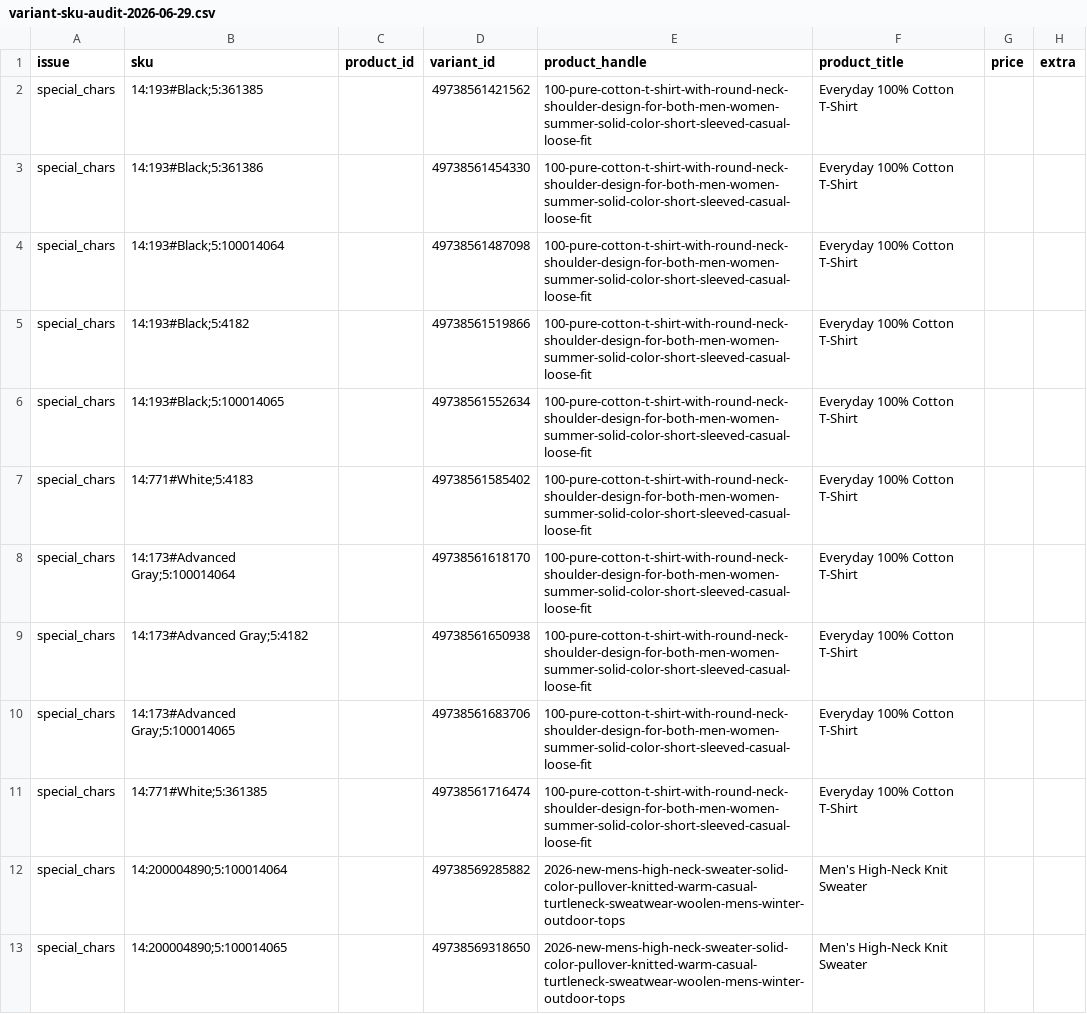
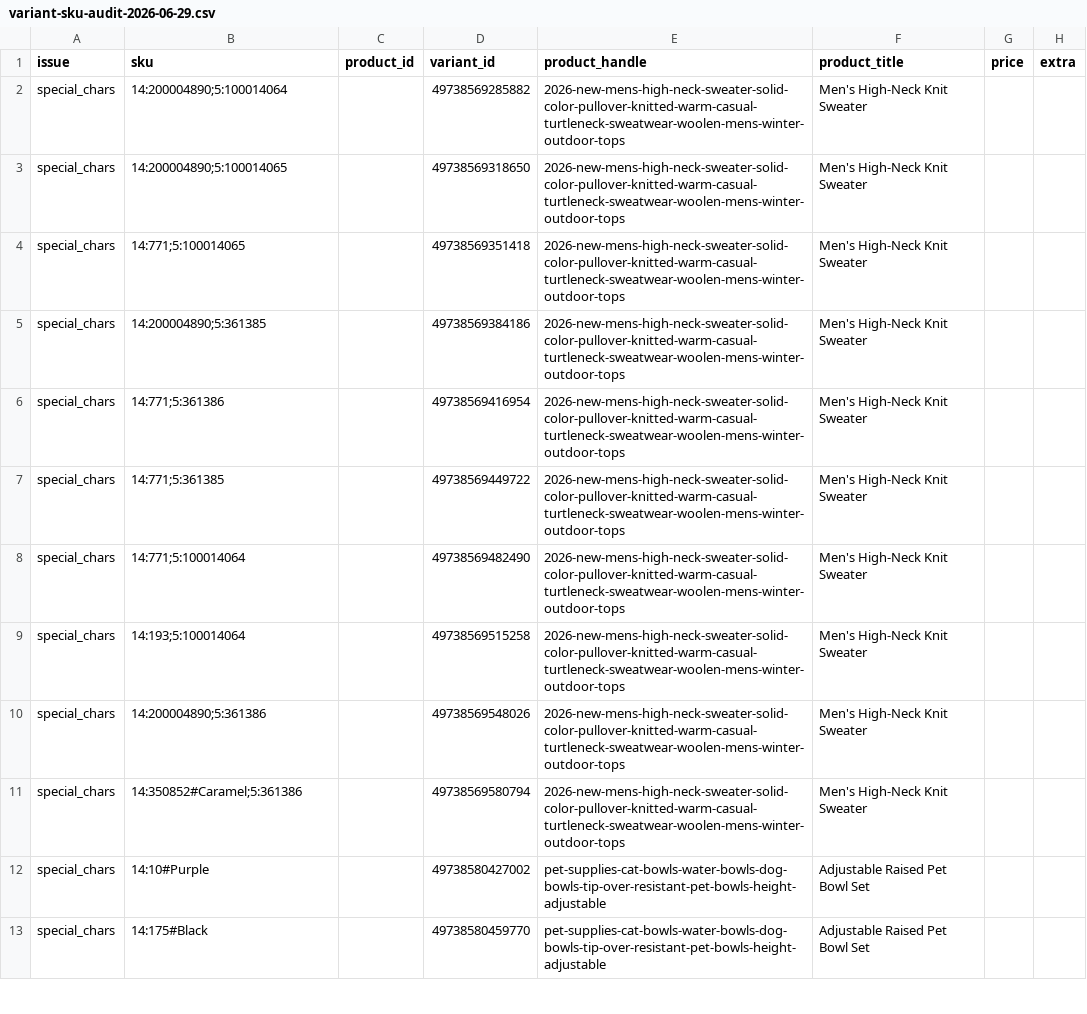
Before and after one commit to dchavez3395/Puchica-hydrogen, a CSV file: variant-sku-audit-2026-06-29.csv, drawn as a sheet; only a part is shown; the shorter side is filled out with more unchanged rows; the diff covers the shown part only; the diff names each change by its address in the sheet, - before the commit and + after, or states it on an @@ line.

```diff
--- a/variant-sku-audit-2026-06-29.csv
+++ b/variant-sku-audit-2026-06-29.csv
-row 2: special_chars | 14:193#Black;5:361385 |  | 49738561421562 | 100-pure-cotton-t-shirt-with-round-neck-shoulder-design-for-both-men-women-summer-solid-color-short-sleeved-casual-loose-fit | Everyday 100% Cotton T-Shirt
-row 3: special_chars | 14:193#Black;5:361386 |  | 49738561454330 | 100-pure-cotton-t-shirt-with-round-neck-shoulder-design-for-both-men-women-summer-solid-color-short-sleeved-casual-loose-fit | Everyday 100% Cotton T-Shirt
-row 4: special_chars | 14:193#Black;5:100014064 |  | 49738561487098 | 100-pure-cotton-t-shirt-with-round-neck-shoulder-design-for-both-men-women-summer-solid-color-short-sleeved-casual-loose-fit | Everyday 100% Cotton T-Shirt
-row 5: special_chars | 14:193#Black;5:4182 |  | 49738561519866 | 100-pure-cotton-t-shirt-with-round-neck-shoulder-design-for-both-men-women-summer-solid-color-short-sleeved-casual-loose-fit | Everyday 100% Cotton T-Shirt
-row 6: special_chars | 14:193#Black;5:100014065 |  | 49738561552634 | 100-pure-cotton-t-shirt-with-round-neck-shoulder-design-for-both-men-women-summer-solid-color-short-sleeved-casual-loose-fit | Everyday 100% Cotton T-Shirt
-row 7: special_chars | 14:771#White;5:4183 |  | 49738561585402 | 100-pure-cotton-t-shirt-with-round-neck-shoulder-design-for-both-men-women-summer-solid-color-short-sleeved-casual-loose-fit | Everyday 100% Cotton T-Shirt
-row 8: special_chars | 14:173#Advanced Gray;5:100014064 |  | 49738561618170 | 100-pure-cotton-t-shirt-with-round-neck-shoulder-design-for-both-men-women-summer-solid-color-short-sleeved-casual-loose-fit | Everyday 100% Cotton T-Shirt
-row 9: special_chars | 14:173#Advanced Gray;5:4182 |  | 49738561650938 | 100-pure-cotton-t-shirt-with-round-neck-shoulder-design-for-both-men-women-summer-solid-color-short-sleeved-casual-loose-fit | Everyday 100% Cotton T-Shirt
-row 10: special_chars | 14:173#Advanced Gray;5:100014065 |  | 49738561683706 | 100-pure-cotton-t-shirt-with-round-neck-shoulder-design-for-both-men-women-summer-solid-color-short-sleeved-casual-loose-fit | Everyday 100% Cotton T-Shirt
-row 11: special_chars | 14:771#White;5:361385 |  | 49738561716474 | 100-pure-cotton-t-shirt-with-round-neck-shoulder-design-for-both-men-women-summer-solid-color-short-sleeved-casual-loose-fit | Everyday 100% Cotton T-Shirt
```
Also changed, not shown: 13 removed rows elsewhere in this file, description-rewrite-priority.csv, 5 other files.
